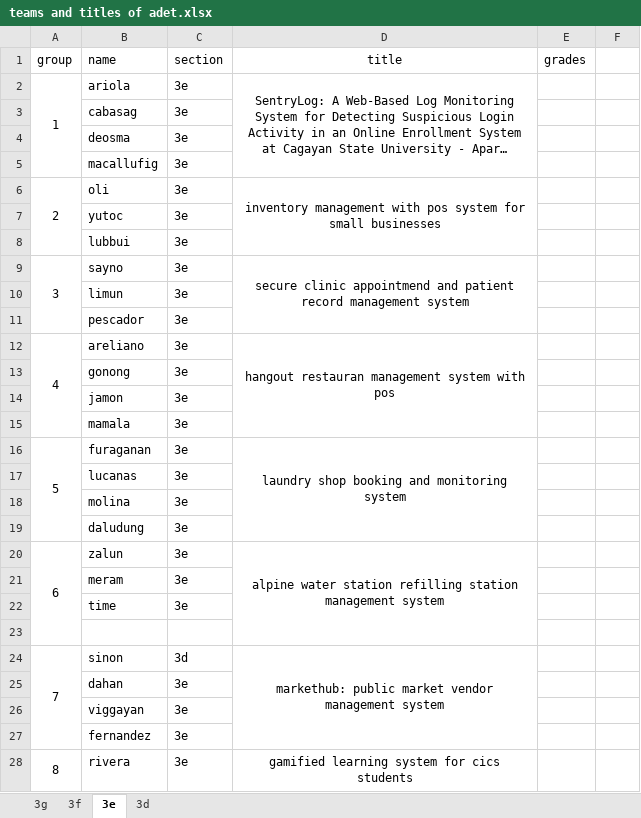
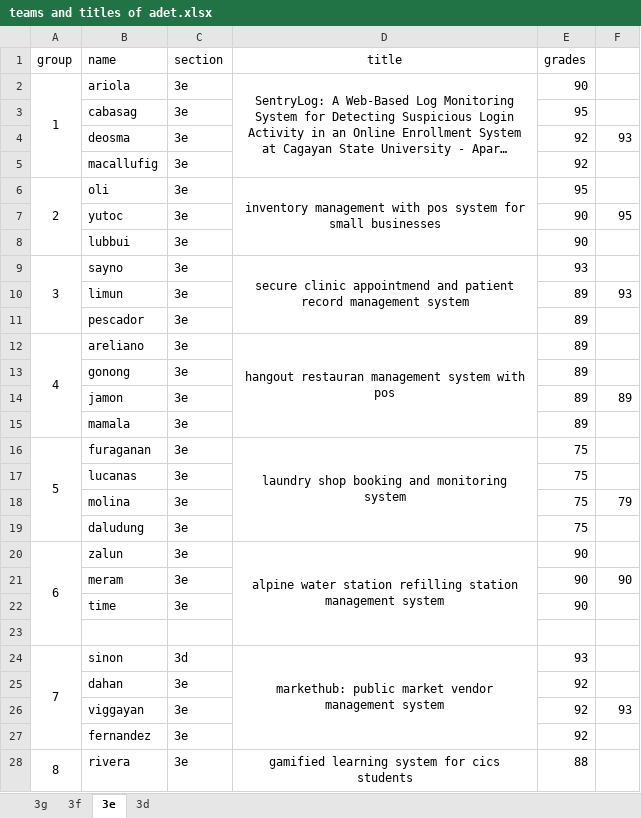
Before and after one commit to Brrrttt/For-Teaching, an Excel workbook: ADET/teams and titles of adet.xlsx, sheet 3e, drawn as a sheet; only a part is shown; long unchanged cells end in …; values as stored, in another font and other column widths than the file's, no borders; the diff covers the shown part only; the diff names each change by its address in the sheet, - before the commit and + after, or states it on an @@ line.

```diff
--- a/ADET/teams and titles of adet.xlsx (sheet 3e)
+++ b/ADET/teams and titles of adet.xlsx (sheet 3e)
-E2 (grades): (empty)
+E2 (grades): 90
-E3 (grades): (empty)
+E3 (grades): 95
-E4:E5 (grades): (empty)
+E4:E5 (grades): 92
-F4: (empty)
+F4: 93
-E6 (grades): (empty)
+E6 (grades): 95
-E7:E8 (grades): (empty)
+E7:E8 (grades): 90
-F7: (empty)
+F7: 95
-E9 (grades): (empty)
+E9 (grades): 93
-E10:E15 (grades): (empty)
+E10:E15 (grades): 89
-F10: (empty)
+F10: 93
-F14: (empty)
+F14: 89
-E16:E19 (grades): (empty)
+E16:E19 (grades): 75
-F18: (empty)
+F18: 79
-E20:E22 (grades): (empty)
+E20:E22 (grades): 90
-F21: (empty)
+F21: 90
-E24 (grades): (empty)
+E24 (grades): 93
-E25:E27 (grades): (empty)
+E25:E27 (grades): 92
-F26: (empty)
+F26: 93
-E28 (grades): (empty)
+E28 (grades): 88
```
Also changed, not shown: 18 edited cells elsewhere in this sheet, sheet 3d, sheet 3g, sheet 3f, 2 other files.
